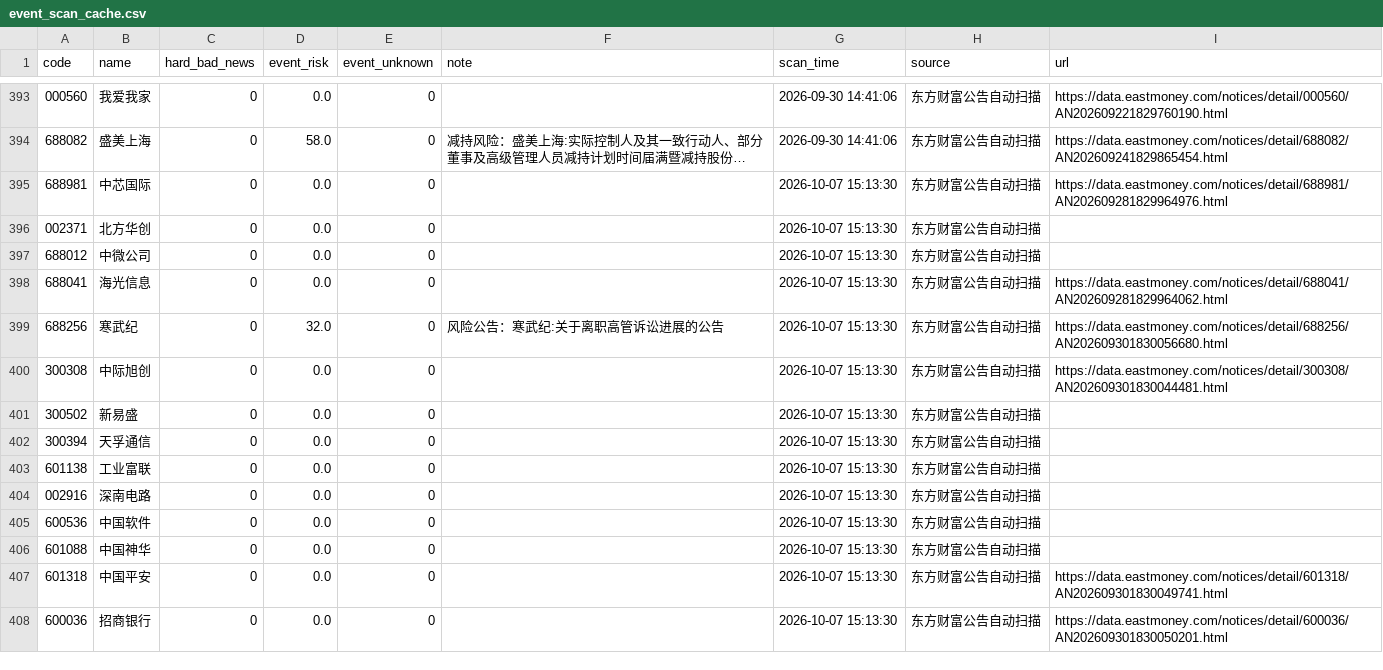
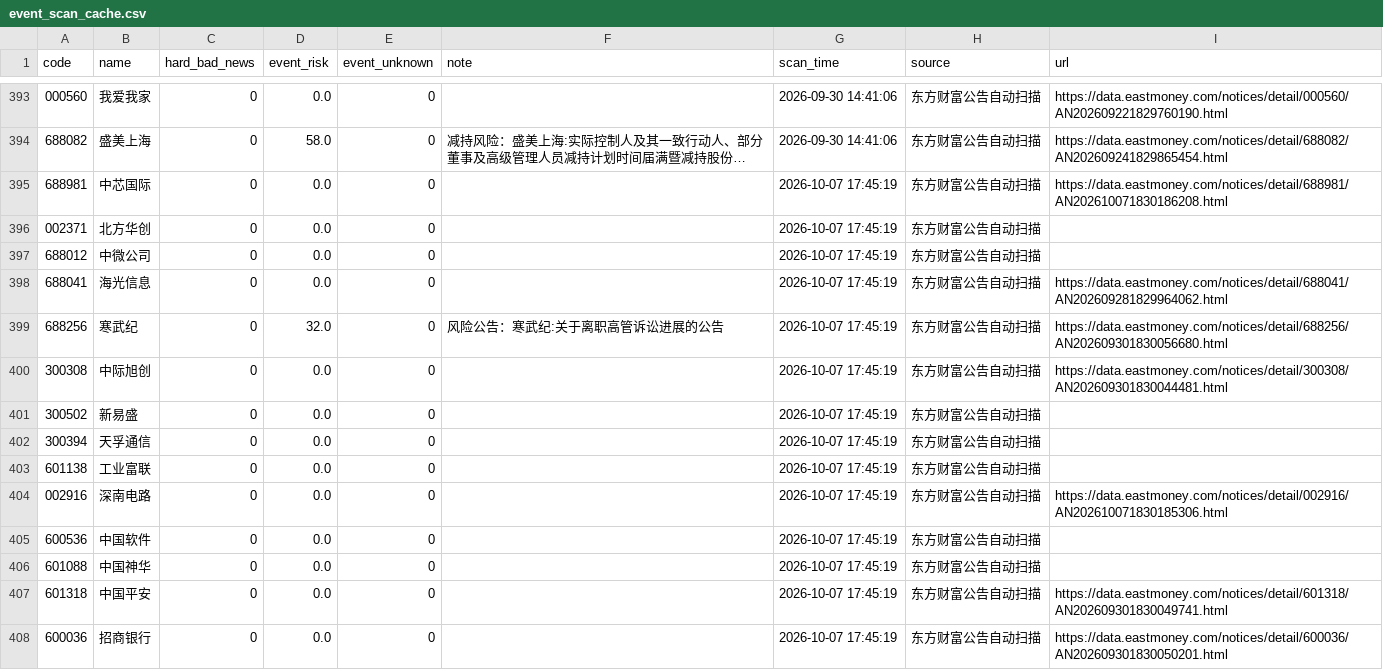
Before and after one commit to chenrj985-ai/decision, a CSV file: data/event_scan_cache.csv, drawn as a sheet; only a part is shown, gaps mark what is left out; long unchanged cells end in …; the diff covers the shown part only; the diff names each change by its address in the sheet, - before the commit and + after, or states it on an @@ line.

```diff
--- a/data/event_scan_cache.csv
+++ b/data/event_scan_cache.csv
-G395:G408 (scan_time): 2026-10-07 15:13:30
+G395:G408 (scan_time): 2026-10-07 17:45:19
-I395 (url): https://data.eastmoney.com/notices/detail/688981/AN202609281829964976.html
+I395 (url): https://data.eastmoney.com/notices/detail/688981/AN202610071830186208.html
-I404 (url): (empty)
+I404 (url): https://data.eastmoney.com/notices/detail/002916/AN202610071830185306.html
```
Also changed, not shown: 3 added rows, 3 removed rows and 123 edited cells elsewhere in this file, data/auto_discovery_cache.csv, data/dynamic_pool.csv, 21 other files.
